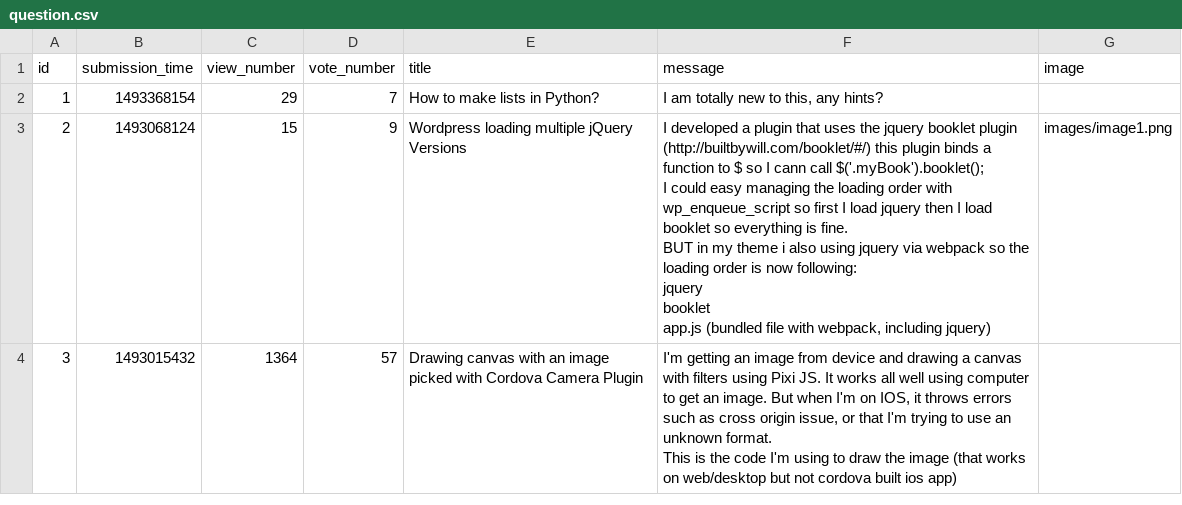
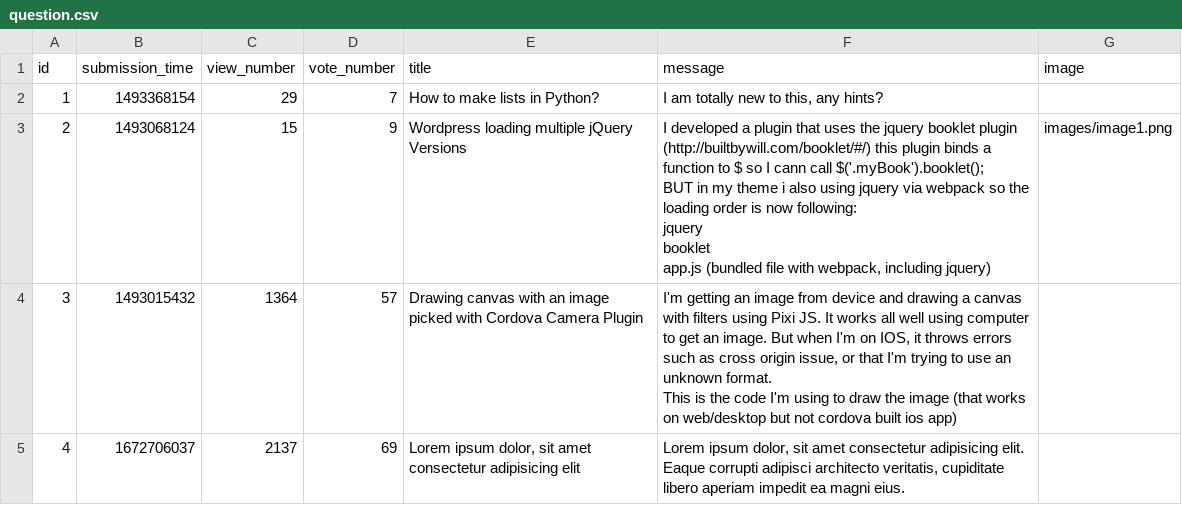
Before and after one commit to Zachiel/ask-mate-python, a CSV file: sample_data/question.csv, drawn as a sheet.

Commit message:
Formatted question details, added time ago

```diff
--- a/sample_data/question.csv
+++ b/sample_data/question.csv
@@ -2,11 +2,9 @@ id,submission_time,view_number,vote_number,title,message,image
 1,1493368154,29,7,"How to make lists in Python?","I am totally new to this, any hints?",
-2,1493068124,15,9,"Wordpress loading multiple jQuery Versions","I developed a plugin that uses the jquery booklet plugin (http://builtbywill.com/booklet/#/) this plugin binds a function to $ so I cann call $('.myBook').booklet();
-
-I could easy managing the loading order with wp_enqueue_script so first I load jquery then I load booklet so everything is fine.
-
-BUT in my theme i also using jquery via webpack so the loading order is now following:
-
-jquery
-booklet
-app.js (bundled file with webpack, including jquery)","images/image1.png"
+2,1493068124,15,9,"Wordpress loading multiple jQuery Versions","I developed a plugin that uses the jquery booklet plugin (http://builtbywill.com/booklet/#/) this plugin binds a function to $ so I cann call $('.myBook').booklet();
+
+BUT in my theme i also using jquery via webpack so the loading order is now following:
+
+jquery
+booklet
+app.js (bundled file with webpack, including jquery)","images/image1.png"
 3,1493015432,1364,57,"Drawing canvas with an image picked with Cordova Camera Plugin","I'm getting an image from device and drawing a canvas with filters using Pixi JS. It works all well using computer to get an image. But when I'm on IOS, it throws errors such as cross origin issue, or that I'm trying to use an unknown format.
@@ -14 +12,2 @@ app.js (bundled file with webpack, including jquery)","images/image1.png"
 This is the code I'm using to draw the image (that works on web/desktop but not cordova built ios app)",
+4,1672706037,2137,69,"Lorem ipsum dolor, sit amet consectetur adipisicing elit","Lorem ipsum dolor, sit amet consectetur adipisicing elit. Eaque corrupti adipisci architecto veritatis, cupiditate libero aperiam impedit ea magni eius.",
```
Also changed, not shown: 4 other files.
